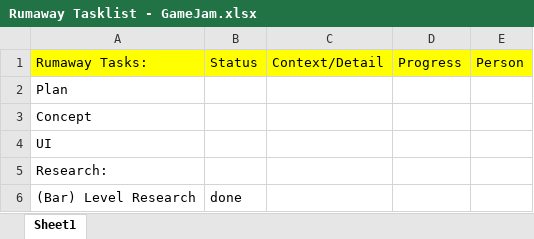
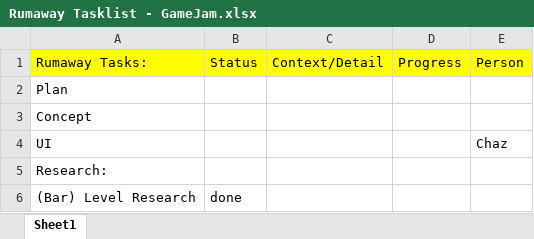
Before and after one commit to LuxRegem/Pun-Panik_GameJam, an Excel workbook: Shared Documentation/Luke's Docs/Rumaway Tasklist - GameJam.xlsx, sheet Sheet1, drawn as a sheet; only a part is shown; values as stored, in another font and other column widths than the file's, no borders; the diff names each change by its address in the sheet, - before the commit and + after, or states it on an @@ line.

Commit message:
1st Population+ task edit

```diff
--- a/Shared Documentation/Luke's Docs/Rumaway Tasklist - GameJam.xlsx (sheet Sheet1)
+++ b/Shared Documentation/Luke's Docs/Rumaway Tasklist - GameJam.xlsx (sheet Sheet1)
-E4 (Person): (empty)
+E4 (Person): Chaz
```
Also changed, not shown: 1 other file.
